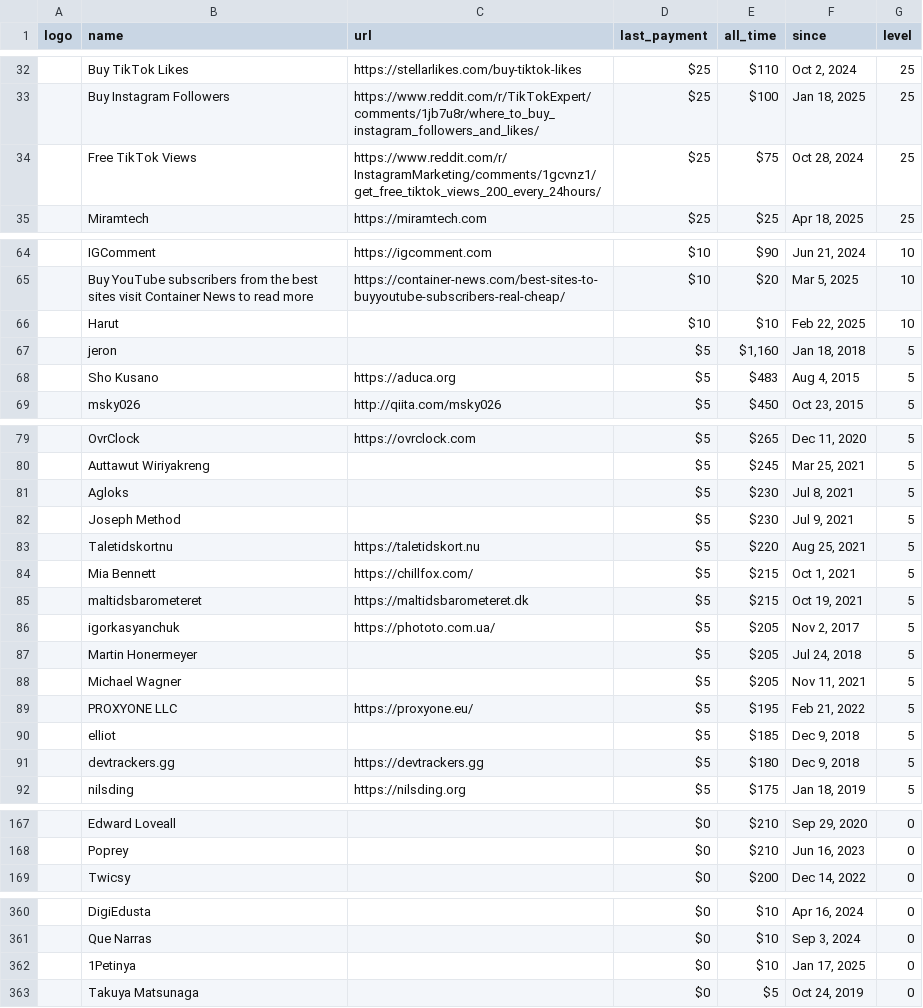
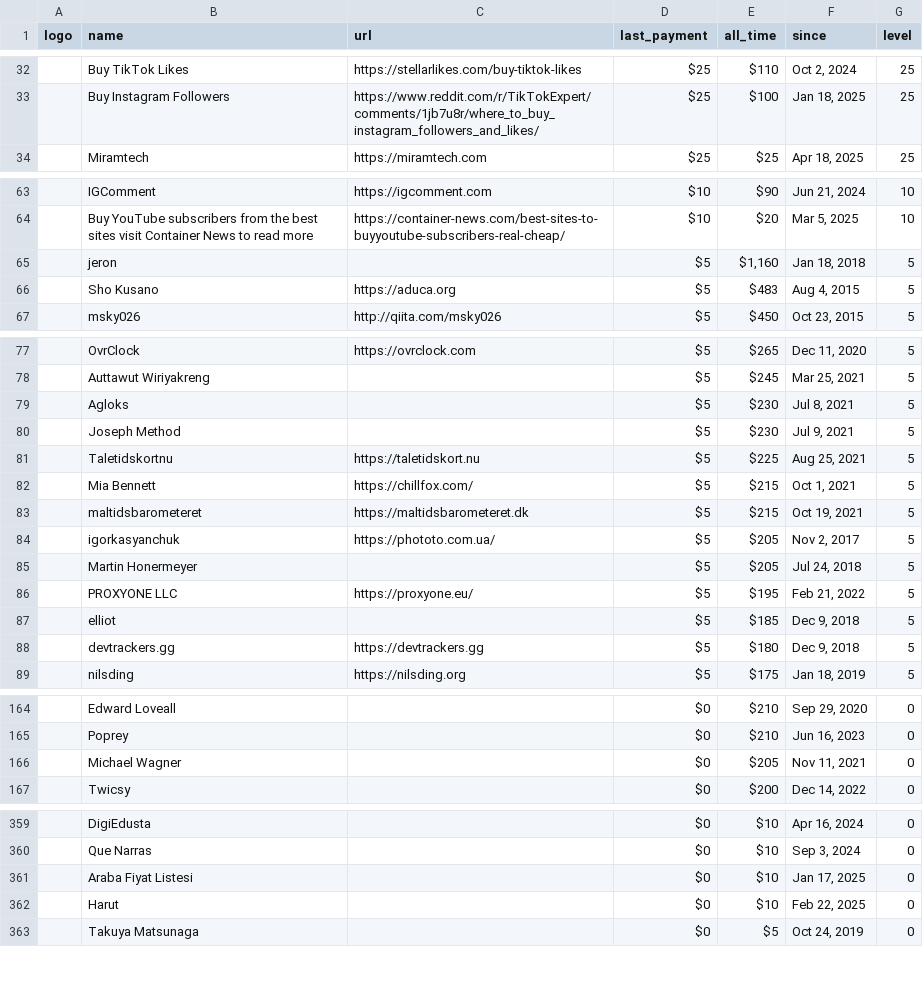
Before and after one commit to crystal-lang/crystal-website, a CSV file: _data/sponsors.csv, drawn as a sheet; only a part is shown, gaps mark what is left out; removed rows and columns are numbered as before the commit, all else as after; the diff covers the shown part only; the diff names each change by its address in the sheet, - before the commit and + after, or states it on an @@ line.

```diff
--- a/_data/sponsors.csv
+++ b/_data/sponsors.csv
-row 34:  | Free TikTok Views | https://www.reddit.com/r/InstagramMarketing/comments/1gcvnz1/get_free_tiktok_views_200_every_24hours/ | $25 | $75 | Oct 28, 2024 | 25
-row 66:  | Harut |  | $10 | $10 | Feb 22, 2025 | 10
-E81 (all_time): $220
+E81 (all_time): $225
-row 88:  | Michael Wagner |  | $5 | $205 | Nov 11, 2021 | 5
+row 166:  | Michael Wagner |  | $0 | $205 | Nov 11, 2021 | 0
-B361 (name): 1Petinya
+B361 (name): Araba Fiyat Listesi
+row 362:  | Harut |  | $0 | $10 | Feb 22, 2025 | 0
```
Also changed, not shown: 1 added row and 1 edited cell elsewhere in this file, 1 other file.
